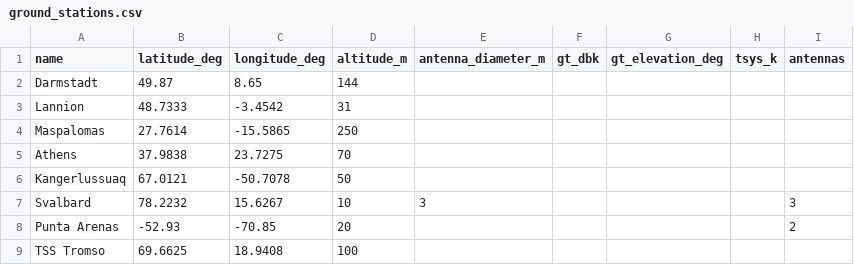
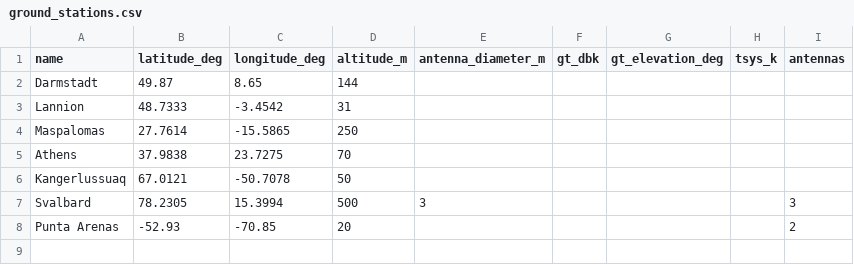
Before and after one commit to fcialfi/Link-Budget, a CSV file: ground_stations.csv, drawn as a sheet.

```diff
--- a/ground_stations.csv
+++ b/ground_stations.csv
@@ -6,4 +6,3 @@ Athens,37.9838,23.7275,70,,,,,
 Kangerlussuaq,67.0121,-50.7078,50,,,,,
-Svalbard,78.2232,15.6267,10,3,,,,3
+Svalbard,78.2305,15.3994,500,3,,,,3
 Punta Arenas,-52.93,-70.85,20,,,,,2
-TSS Tromso,69.6625,18.9408,100,,,,,
```
Also changed, not shown: 1 other file.
